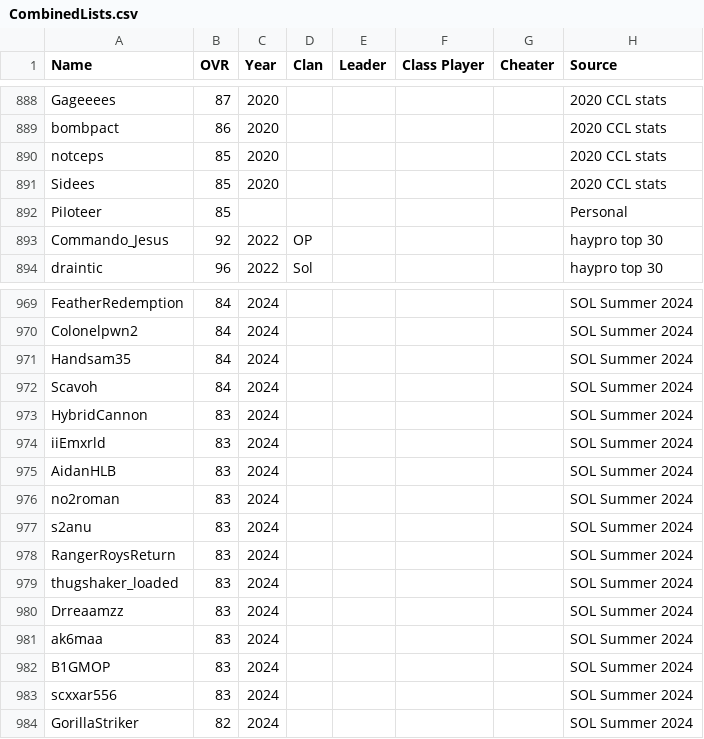
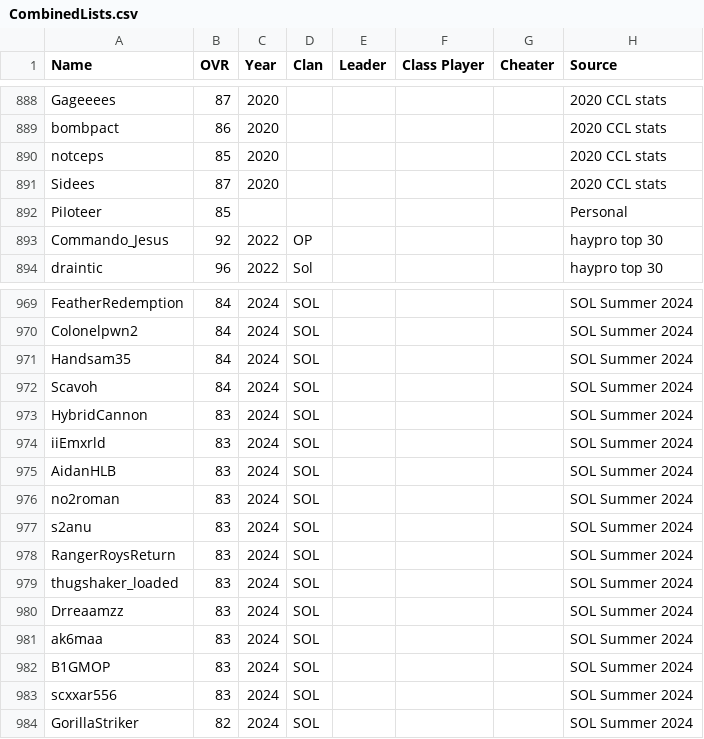
Before and after one commit to acepilot147/ClanDraft, a CSV file: CombinedLists.csv, drawn as a sheet; only a part is shown, gaps mark what is left out; the diff covers the shown part only; the diff names each change by its address in the sheet, - before the commit and + after, or states it on an @@ line.

Commit message:
Tag SOL Summer 2024 rows with SOL clan; Sidees 2020 rating 85->87

```diff
--- a/CombinedLists.csv
+++ b/CombinedLists.csv
-B891 (OVR): 85
+B891 (OVR): 87
-D969:D984 (Clan): (empty)
+D969:D984 (Clan): SOL
```
Also changed, not shown: 54 edited cells elsewhere in this file, 2 other files.
